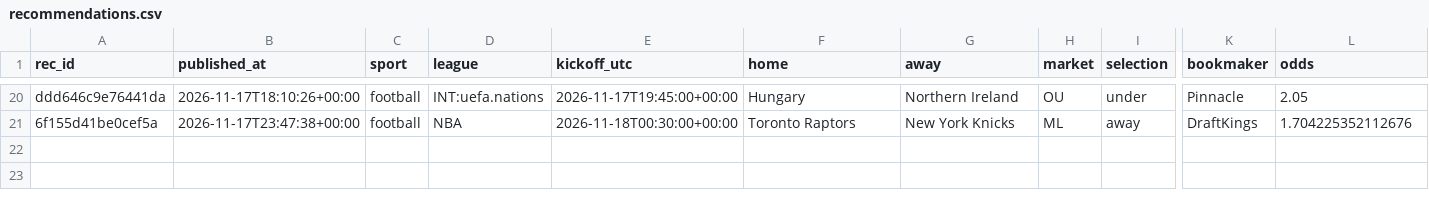
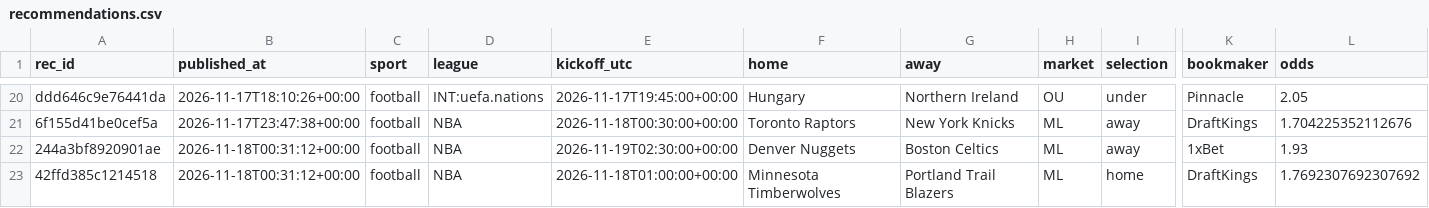
Before and after one commit to juanxmarcos/Sports-Betting-, a CSV file: ledger/recommendations.csv, drawn as a sheet; only a part is shown, gaps mark what is left out; rows hold the shown columns only; the diff names each change by its address in the sheet, - before the commit and + after, or states it on an @@ line.

```diff
--- a/ledger/recommendations.csv
+++ b/ledger/recommendations.csv
+row 22: 244a3bf8920901ae | 2026-11-18T00:31:12+00:00 | football | NBA | 2026-11-19T02:30:00+00:00 | Denver Nuggets | Boston Celtics | ML | away | 1xBet | 1.93
+row 23: 42ffd385c1214518 | 2026-11-18T00:31:12+00:00 | football | NBA | 2026-11-18T01:00:00+00:00 | Minnesota Timberwolves | Portland Trail Blazers | ML | home | DraftKings | 1.7692307692307692
```
Also changed, not shown: ledger/estimated_parlays.csv, 19 other files.
